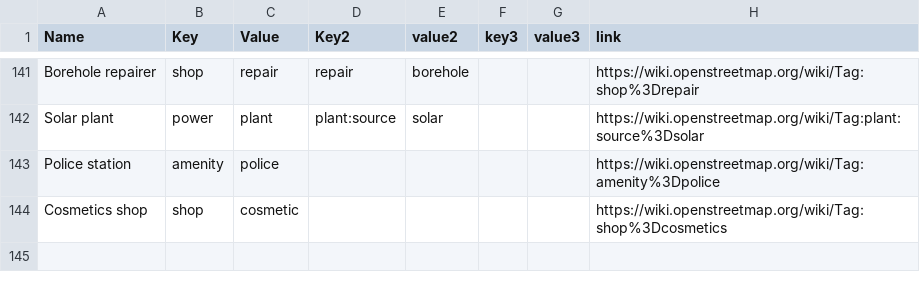
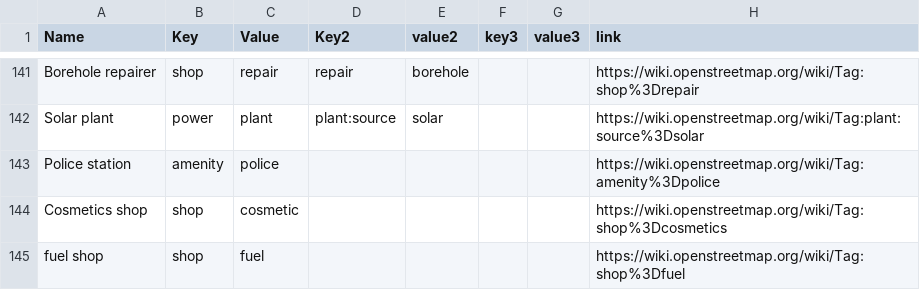
Before and after one commit to IntegrationEE/NESPII-Data-Import-Attachments, a CSV file: shp2osm/taglist.csv, drawn as a sheet; only a part is shown, gaps mark what is left out.

Commit message:
Update taglist.csv

```diff
--- a/shp2osm/taglist.csv
+++ b/shp2osm/taglist.csv
@@ -144 +144,2 @@ Police station,amenity,police,,,,,https://wiki.openstreetmap.org/wiki/Tag:amenit
 Cosmetics shop,shop,cosmetic,,,,,https://wiki.openstreetmap.org/wiki/Tag:shop%3Dcosmetics
+fuel shop,shop,fuel,,,,,https://wiki.openstreetmap.org/wiki/Tag:shop%3Dfuel
```
